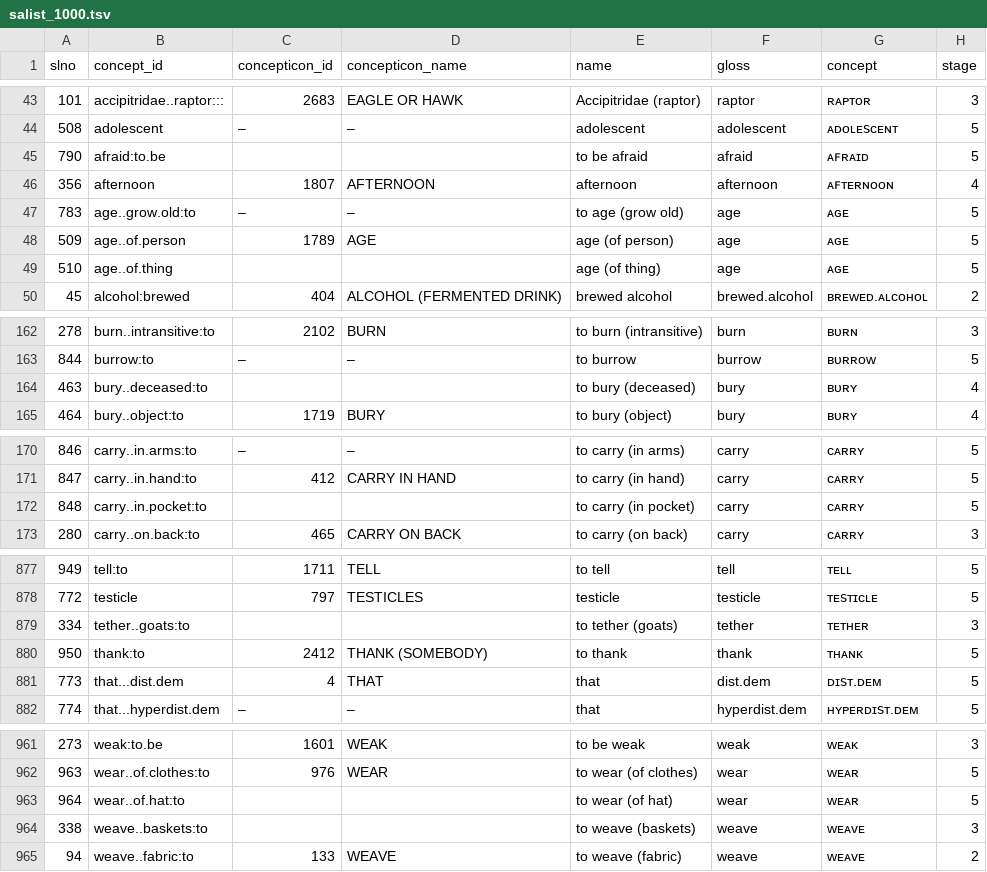
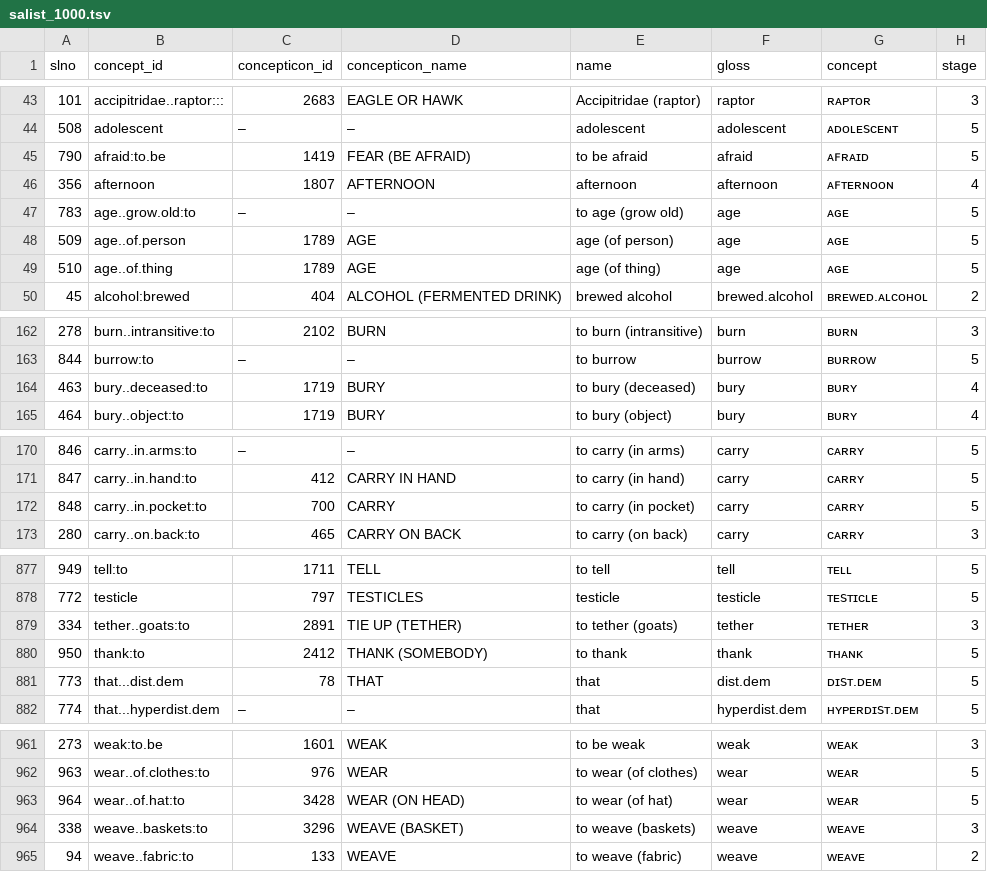
Before and after one commit to patkaiist/salist, a TSV file: lists/salist_1000.tsv, drawn as a sheet; only a part is shown, gaps mark what is left out; the diff covers the shown part only; the diff names each change by its address in the sheet, - before the commit and + after, or states it on an @@ line.

Commit message:
concepticon mappings

```diff
--- a/lists/salist_1000.tsv
+++ b/lists/salist_1000.tsv
-C45 (concepticon_id): (empty)
+C45 (concepticon_id): 1419
-D45 (concepticon_name): (empty)
+D45 (concepticon_name): FEAR (BE AFRAID)
-C49 (concepticon_id): (empty)
+C49 (concepticon_id): 1789
-D49 (concepticon_name): (empty)
+D49 (concepticon_name): AGE
-C164 (concepticon_id): (empty)
+C164 (concepticon_id): 1719
-D164 (concepticon_name): (empty)
+D164 (concepticon_name): BURY
-C172 (concepticon_id): (empty)
+C172 (concepticon_id): 700
-D172 (concepticon_name): (empty)
+D172 (concepticon_name): CARRY
-C879 (concepticon_id): (empty)
+C879 (concepticon_id): 2891
-D879 (concepticon_name): (empty)
+D879 (concepticon_name): TIE UP (TETHER)
-C881 (concepticon_id): 4
+C881 (concepticon_id): 78
-C963 (concepticon_id): (empty)
+C963 (concepticon_id): 3428
-D963 (concepticon_name): (empty)
+D963 (concepticon_name): WEAR (ON HEAD)
-C964 (concepticon_id): (empty)
+C964 (concepticon_id): 3296
-D964 (concepticon_name): (empty)
+D964 (concepticon_name): WEAVE (BASKET)
```
Also changed, not shown: 24 edited cells elsewhere in this file, lists/salist_350.tsv, lists/salist_500.tsv, 2 other files.
